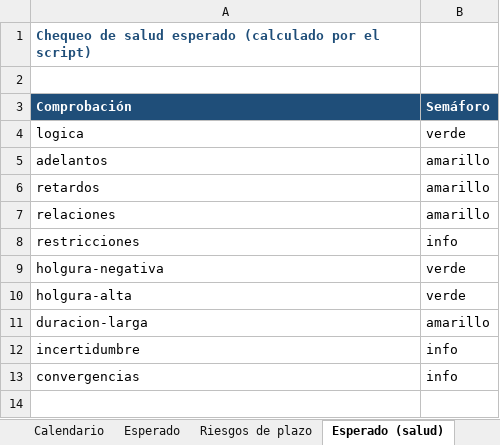
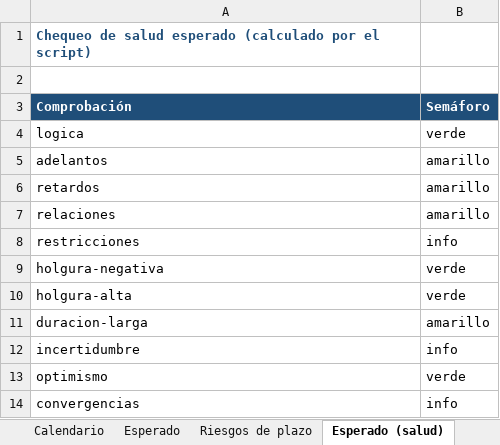
Before and after one commit to danalejo9/riesgo-Montecarlo-excel, an Excel workbook: ejemplos/demo-cronograma.xlsx, sheet Esperado (salud), drawn as a sheet; values as stored, in another font and other column widths than the file's, no borders; the diff names each change by its address in the sheet, - before the commit and + after, or states it on an @@ line.

```diff
--- a/ejemplos/demo-cronograma.xlsx (sheet Esperado (salud))
+++ b/ejemplos/demo-cronograma.xlsx (sheet Esperado (salud))
+row 13: optimismo | verde
```
Also changed, not shown: 17 other files.
